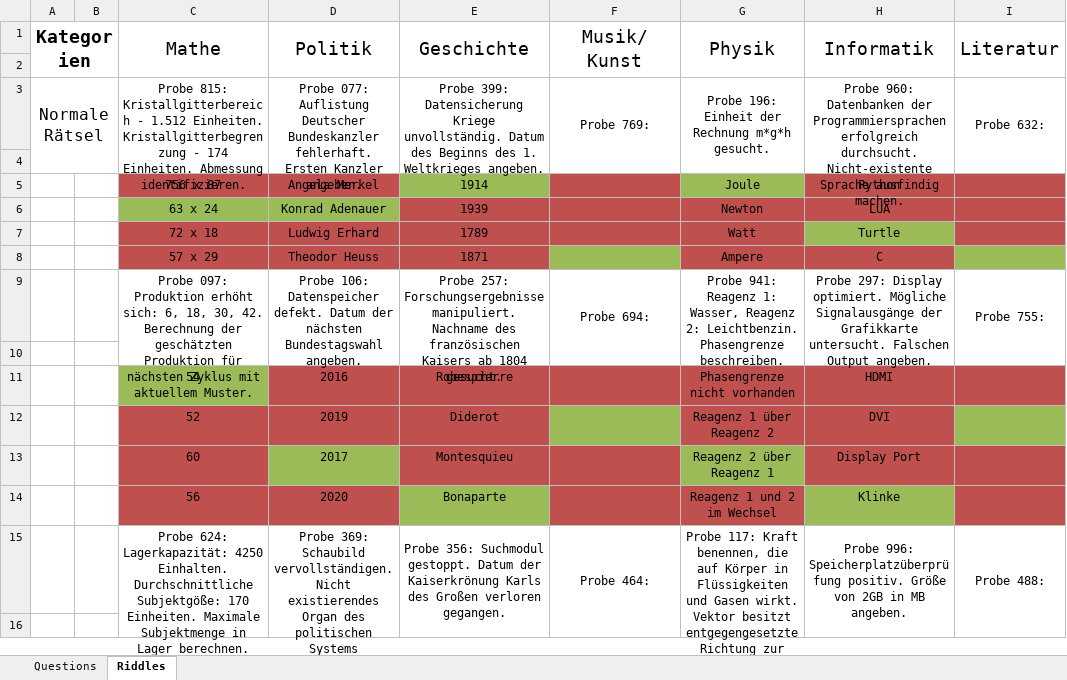
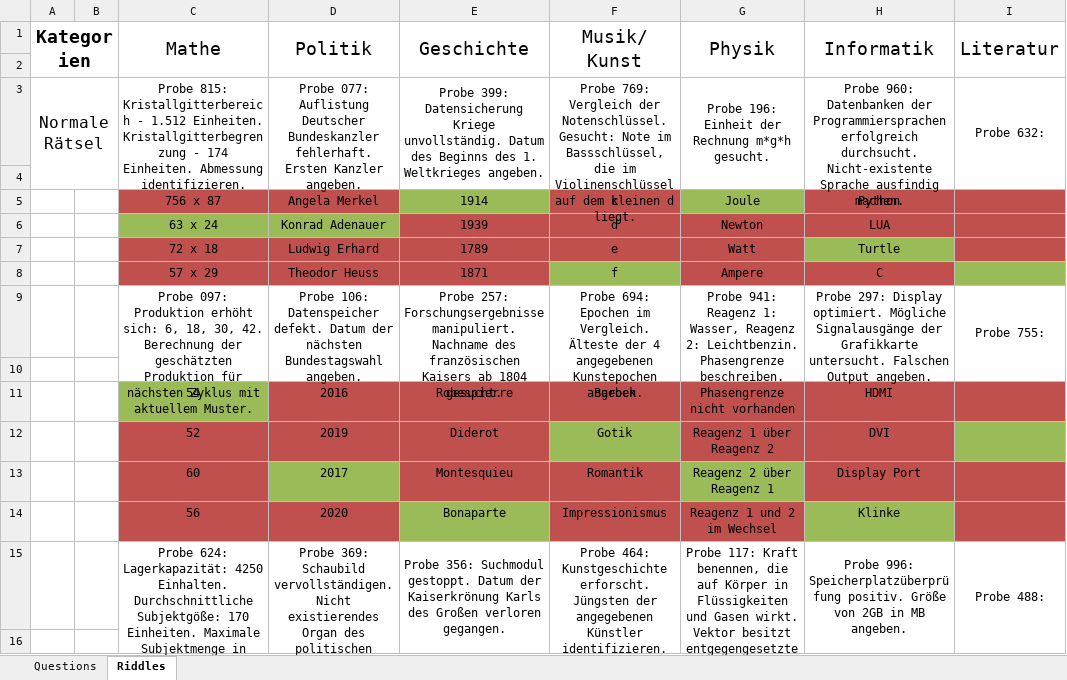
Before and after one commit to coderflo/ClickAdventure, an Excel workbook: Questions.xlsx, sheet Riddles, drawn as a sheet; only a part is shown; long unchanged cells end in …; values as stored, in another font and other column widths than the file's, no borders; the diff covers the shown part only; the diff names each change by its address in the sheet, - before the commit and + after, or states it on an @@ line.

Commit message:
Added Art/Music

```diff
--- a/Questions.xlsx (sheet Riddles)
+++ b/Questions.xlsx (sheet Riddles)
-F3 (Musik/ Kunst): Probe 769:
+F3 (Musik/ Kunst): Probe 769: Vergleich der Notenschlüssel. Gesucht: Note im Bassschlüssel, die im Violinenschlüssel auf dem kleinen d liegt.
-F5 (Musik/ Kunst): (empty)
+F5 (Musik/ Kunst): c
-F6 (Musik/ Kunst): (empty)
+F6 (Musik/ Kunst): d
-F7 (Musik/ Kunst): (empty)
+F7 (Musik/ Kunst): e
-F8 (Musik/ Kunst): (empty)
+F8 (Musik/ Kunst): f
-F9 (Musik/ Kunst): Probe 694:
+F9 (Musik/ Kunst): Probe 694: Epochen im Vergleich. Älteste der 4 angegebenen Kunstepochen angeben.
-F11 (Musik/ Kunst): (empty)
+F11 (Musik/ Kunst): Barock
-F12 (Musik/ Kunst): (empty)
+F12 (Musik/ Kunst): Gotik
-F13 (Musik/ Kunst): (empty)
+F13 (Musik/ Kunst): Romantik
-F14 (Musik/ Kunst): (empty)
+F14 (Musik/ Kunst): Impressionismus
-F15 (Musik/ Kunst): Probe 464:
+F15 (Musik/ Kunst): Probe 464: Kunstgeschichte erforscht. Jüngsten der angegebenen Künstler identifizieren.
```
Also changed, not shown: 20 edited cells elsewhere in this sheet.
